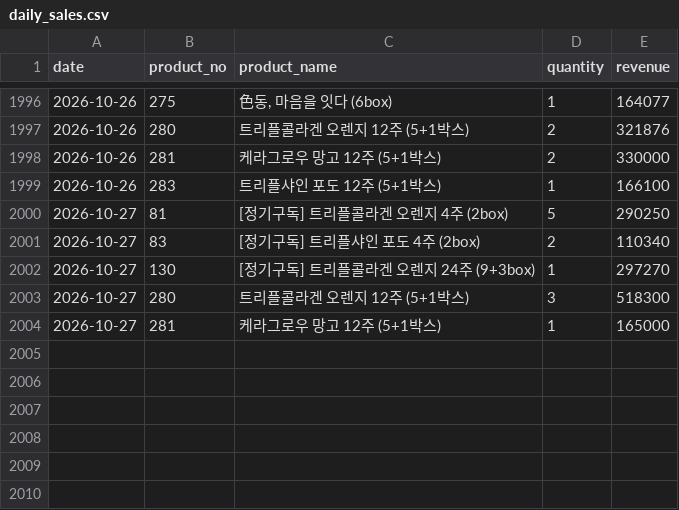
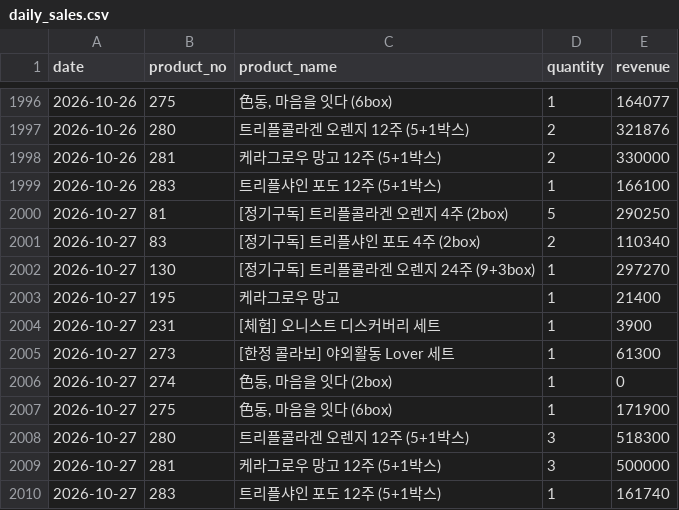
Before and after one commit to kaioh1010/cafe24-tracker, a CSV file: data/daily_sales.csv, drawn as a sheet; only a part is shown, gaps mark what is left out.

```diff
--- a/data/daily_sales.csv
+++ b/data/daily_sales.csv
@@ -2002,3 +2002,9 @@ date,product_no,product_name,quantity,revenue
 2026-10-27,130,[정기구독] 트리플콜라겐 오렌지 24주 (9+3box),1,297270
+2026-10-27,195,케라그로우 망고,1,21400
+2026-10-27,231,[체험] 오니스트 디스커버리 세트,1,3900
+2026-10-27,273,[한정 콜라보] 야외활동 Lover 세트,1,61300
+2026-10-27,274,"色동, 마음을 잇다 (2box)",1,0
+2026-10-27,275,"色동, 마음을 잇다 (6box)",1,171900
 2026-10-27,280,트리플콜라겐 오렌지 12주 (5+1박스),3,518300
-2026-10-27,281,케라그로우 망고 12주 (5+1박스),1,165000
+2026-10-27,281,케라그로우 망고 12주 (5+1박스),3,500000
+2026-10-27,283,트리플샤인 포도 12주 (5+1박스),1,161740
```
Also changed, not shown: data/daily_first_products.csv, data/daily_summary.csv.
